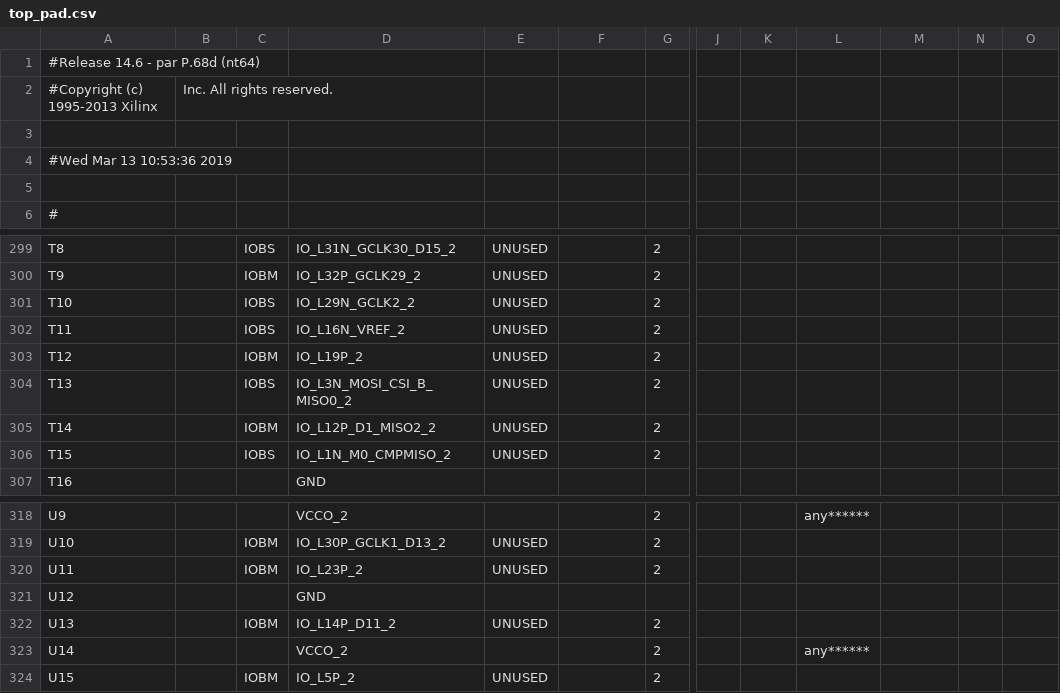
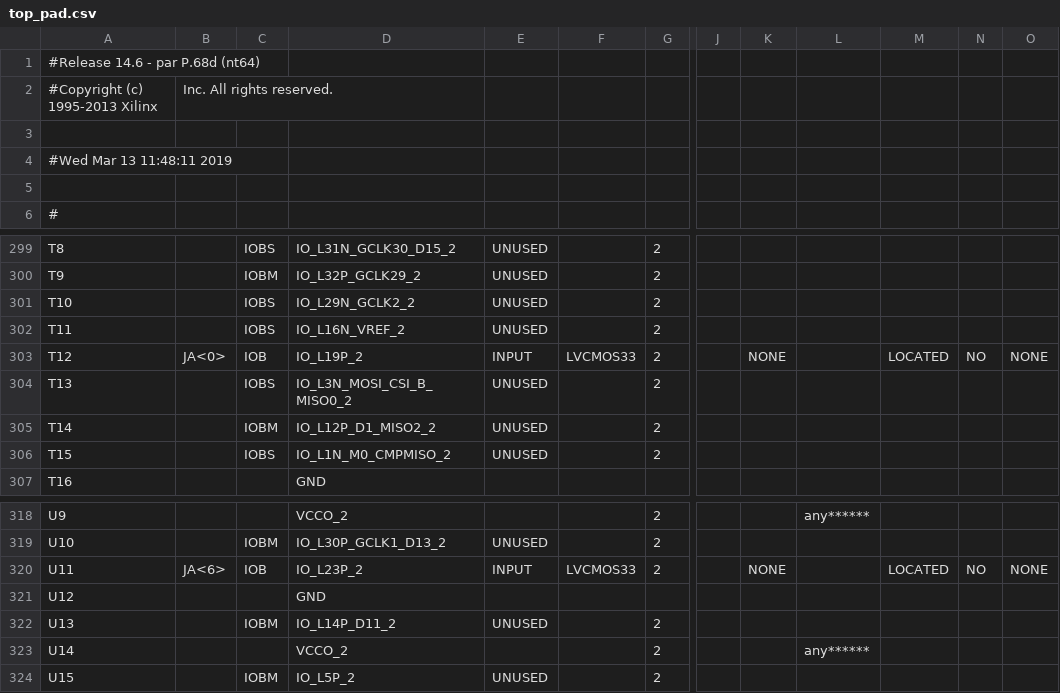
Before and after one commit to esheu2/CS-M152-A, a CSV file: lab4/top_pad.csv, drawn as a sheet; only a part is shown, gaps mark what is left out; the diff covers the shown part only; the diff names each change by its address in the sheet, - before the commit and + after, or states it on an @@ line.

```diff
--- a/lab4/top_pad.csv
+++ b/lab4/top_pad.csv
-A4: #Wed Mar 13 10:53:36 2019
+A4: #Wed Mar 13 11:48:11 2019
-B303: (empty)
+B303: JA<0>
-C303: IOBM
+C303: IOB
-E303: UNUSED
+E303: INPUT
-F303: (empty)
+F303: LVCMOS33
-K303: (empty)
+K303: NONE
-M303: (empty)
+M303: LOCATED
-N303: (empty)
+N303: NO
-O303: (empty)
+O303: NONE
-B320: (empty)
+B320: JA<6>
-C320: IOBM
+C320: IOB
-E320: UNUSED
+E320: INPUT
-F320: (empty)
+F320: LVCMOS33
-K320: (empty)
+K320: NONE
-M320: (empty)
+M320: LOCATED
-N320: (empty)
+N320: NO
-O320: (empty)
+O320: NONE
```
Also changed, not shown: 48 edited cells elsewhere in this file, 50 other files.
